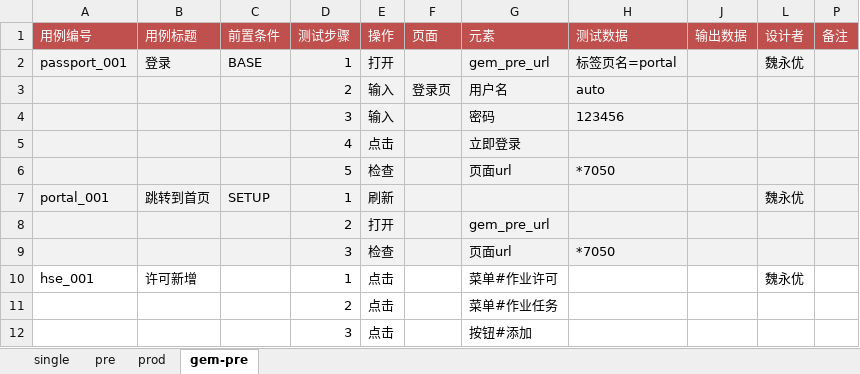
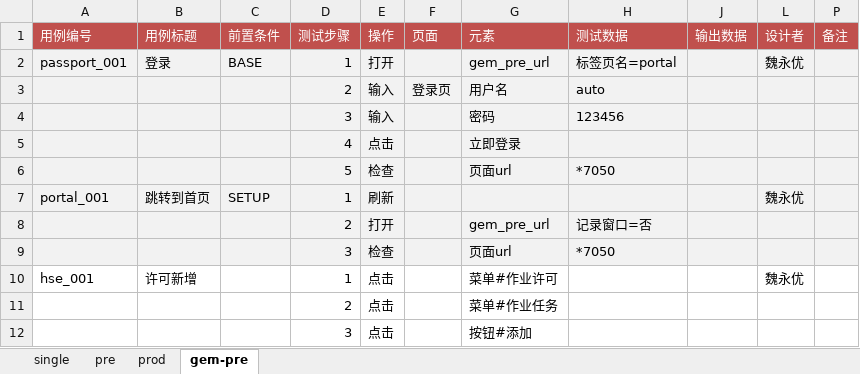
Before and after one commit to weiyyed/hap_test, an Excel workbook: testcase/Prod3-TestCase.xlsx, sheet gem-pre, drawn as a sheet; only a part is shown; values as stored, in another font and other column widths than the file's, no borders; the diff names each change by its address in the sheet, - before the commit and + after, or states it on an @@ line.

```diff
--- a/testcase/Prod3-TestCase.xlsx (sheet gem-pre)
+++ b/testcase/Prod3-TestCase.xlsx (sheet gem-pre)
-H8 (测试数据): (empty)
+H8 (测试数据): 记录窗口=否
```
Also changed, not shown: sheet single, sheet pre, sheet prod.
